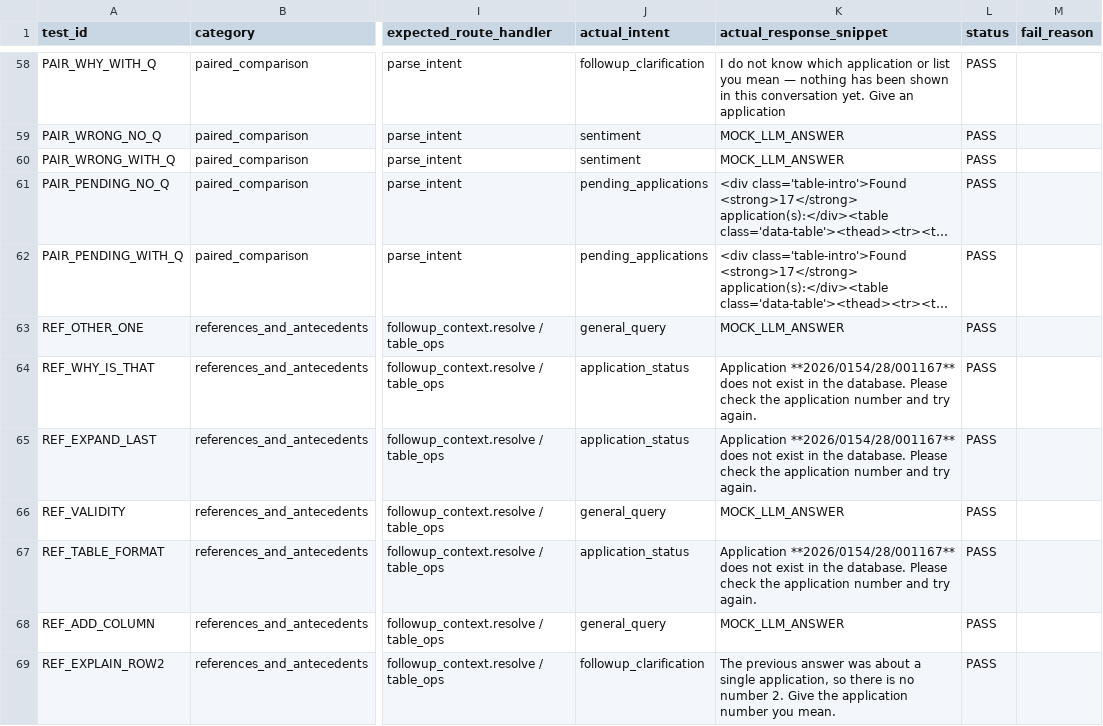
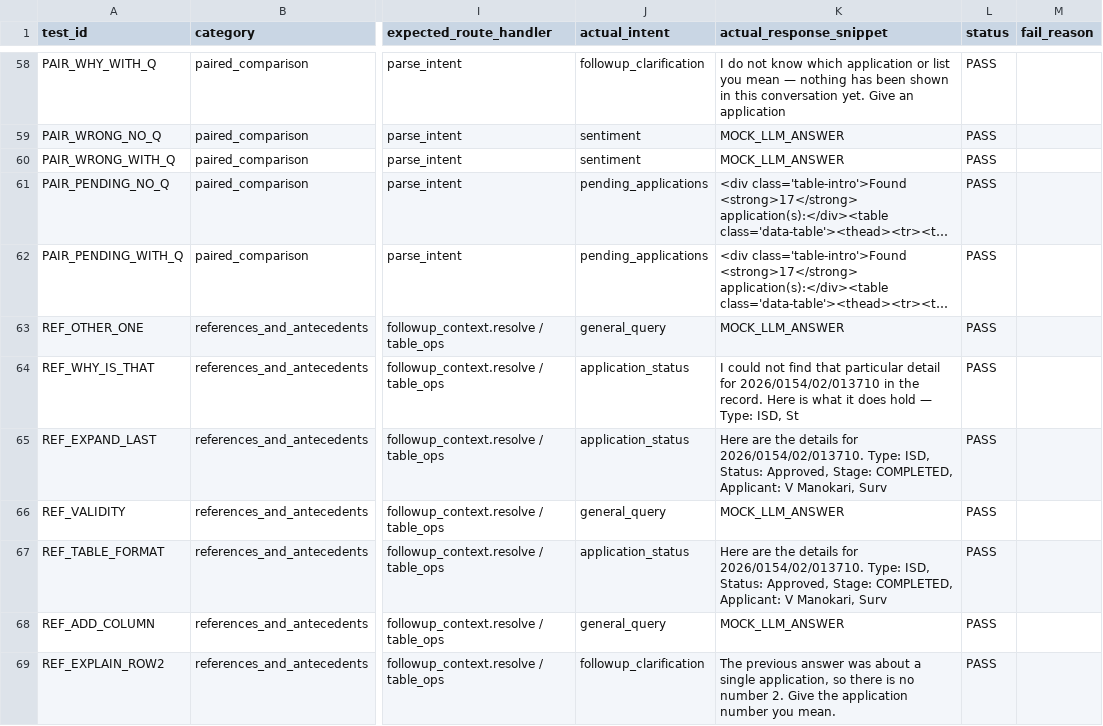
Before and after one commit to svmayurkaarthic2005/Internship_NIC, a CSV file: SIS_Question_Mark_Test_Matrix.csv, drawn as a sheet; only a part is shown, gaps mark what is left out; long unchanged cells end in …; the diff covers the shown part only; the diff names each change by its address in the sheet, - before the commit and + after, or states it on an @@ line.

```diff
--- a/SIS_Question_Mark_Test_Matrix.csv
+++ b/SIS_Question_Mark_Test_Matrix.csv
-K64 (actual_response_snippet): Application **2026/0154/28/001167** does not exist in the database. Please check the application number and try again.
+K64 (actual_response_snippet): I could not find that particular detail for 2026/0154/02/013710 in the record. Here is what it does hold — Type: ISD, St
-K65 (actual_response_snippet): Application **2026/0154/28/001167** does not exist in the database. Please check the application number and try again.
+K65 (actual_response_snippet): Here are the details for 2026/0154/02/013710. Type: ISD, Status: Approved, Stage: COMPLETED, Applicant: V Manokari, Surv
-K67 (actual_response_snippet): Application **2026/0154/28/001167** does not exist in the database. Please check the application number and try again.
+K67 (actual_response_snippet): Here are the details for 2026/0154/02/013710. Type: ISD, Status: Approved, Stage: COMPLETED, Applicant: V Manokari, Surv
```
Also changed, not shown: 76 edited cells elsewhere in this file, 13 other files.
